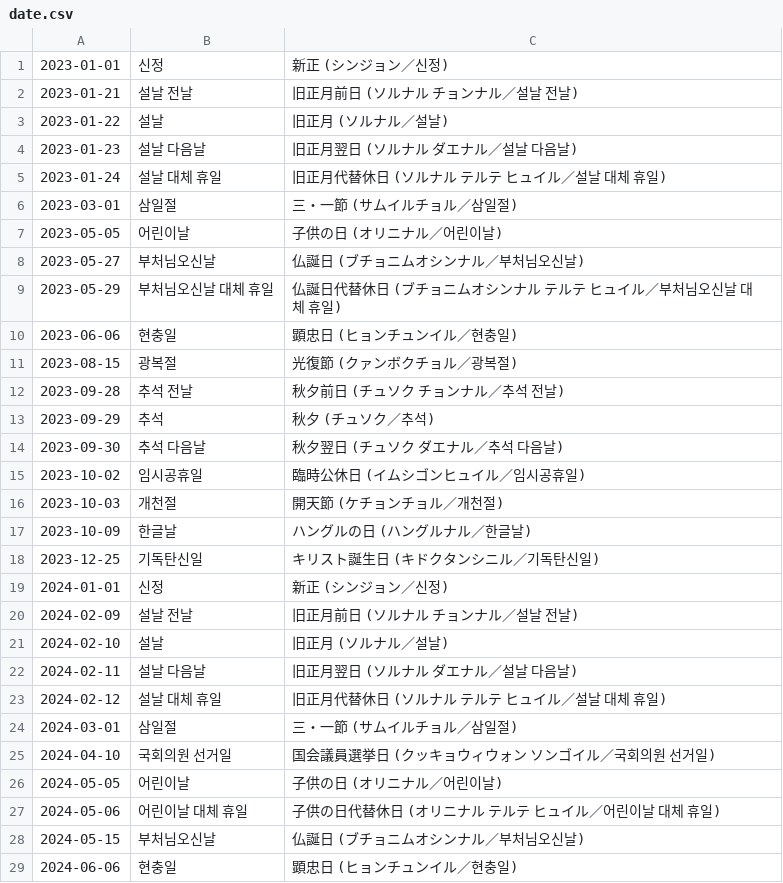
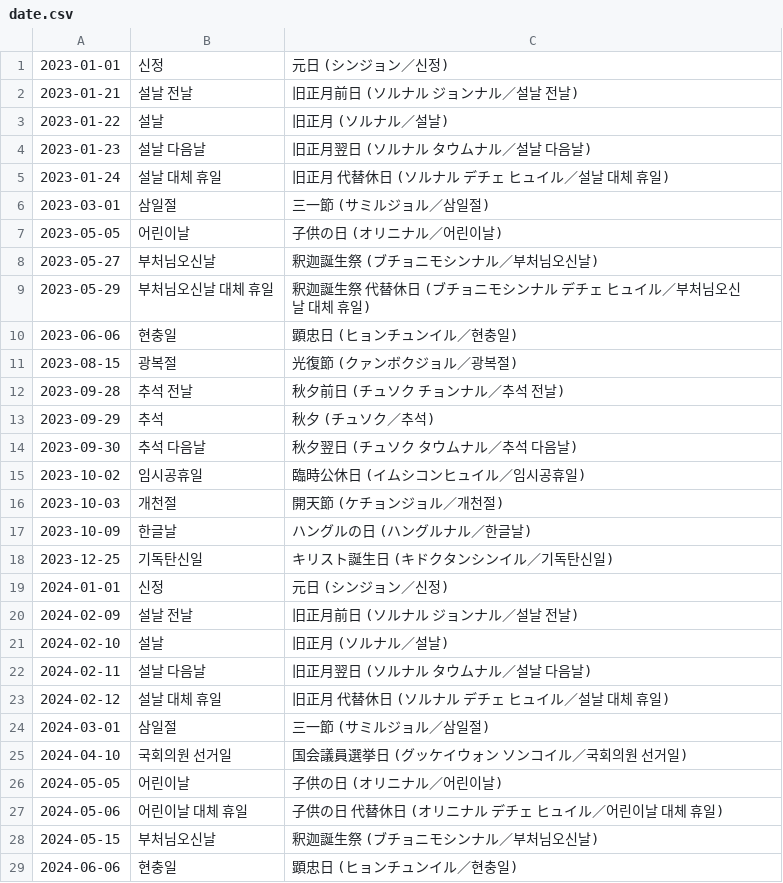
Before and after one commit to shunirr/holidays-kr, a CSV file: date.csv, drawn as a sheet; only a part is shown; the diff covers the shown part only.

```diff
--- a/date.csv
+++ b/date.csv
@@ -1,29 +1,29 @@
-2023-01-01,신정,新正 (シンジョン／신정)
-2023-01-21,설날 전날,旧正月前日 (ソルナル チョンナル／설날 전날)
+2023-01-01,신정,元日 (シンジョン／신정)
+2023-01-21,설날 전날,旧正月前日 (ソルナル ジョンナル／설날 전날)
 2023-01-22,설날,旧正月 (ソルナル／설날)
-2023-01-23,설날 다음날,旧正月翌日 (ソルナル ダエナル／설날 다음날)
-2023-01-24,설날 대체 휴일,旧正月代替休日 (ソルナル テルテ ヒュイル／설날 대체 휴일)
-2023-03-01,삼일절,三・一節 (サムイルチョル／삼일절)
+2023-01-23,설날 다음날,旧正月翌日 (ソルナル タウムナル／설날 다음날)
+2023-01-24,설날 대체 휴일,旧正月 代替休日 (ソルナル デチェ ヒュイル／설날 대체 휴일)
+2023-03-01,삼일절,三一節 (サミルジョル／삼일절)
 2023-05-05,어린이날,子供の日 (オリニナル／어린이날)
-2023-05-27,부처님오신날,仏誕日 (ブチョニムオシンナル／부처님오신날)
-2023-05-29,부처님오신날 대체 휴일,仏誕日代替休日 (ブチョニムオシンナル テルテ ヒュイル／부처님오신날 대체 휴일)
+2023-05-27,부처님오신날,釈迦誕生祭 (ブチョニモシンナル／부처님오신날)
+2023-05-29,부처님오신날 대체 휴일,釈迦誕生祭 代替休日 (ブチョニモシンナル デチェ ヒュイル／부처님오신날 대체 휴일)
 2023-06-06,현충일,顕忠日 (ヒョンチュンイル／현충일)
-2023-08-15,광복절,光復節 (クァンボクチョル／광복절)
+2023-08-15,광복절,光復節 (クァンボクジョル／광복절)
 2023-09-28,추석 전날,秋夕前日 (チュソク チョンナル／추석 전날)
 2023-09-29,추석,秋夕 (チュソク／추석)
-2023-09-30,추석 다음날,秋夕翌日 (チュソク ダエナル／추석 다음날)
-2023-10-02,임시공휴일,臨時公休日 (イムシゴンヒュイル／임시공휴일)
-2023-10-03,개천절,開天節 (ケチョンチョル／개천절)
+2023-09-30,추석 다음날,秋夕翌日 (チュソク タウムナル／추석 다음날)
+2023-10-02,임시공휴일,臨時公休日 (イムシコンヒュイル／임시공휴일)
+2023-10-03,개천절,開天節 (ケチョンジョル／개천절)
 2023-10-09,한글날,ハングルの日 (ハングルナル／한글날)
-2023-12-25,기독탄신일,キリスト誕生日 (キドクタンシニル／기독탄신일)
-2024-01-01,신정,新正 (シンジョン／신정)
-2024-02-09,설날 전날,旧正月前日 (ソルナル チョンナル／설날 전날)
+2023-12-25,기독탄신일,キリスト誕生日 (キドクタンシンイル／기독탄신일)
+2024-01-01,신정,元日 (シンジョン／신정)
+2024-02-09,설날 전날,旧正月前日 (ソルナル ジョンナル／설날 전날)
 2024-02-10,설날,旧正月 (ソルナル／설날)
-2024-02-11,설날 다음날,旧正月翌日 (ソルナル ダエナル／설날 다음날)
-2024-02-12,설날 대체 휴일,旧正月代替休日 (ソルナル テルテ ヒュイル／설날 대체 휴일)
-2024-03-01,삼일절,三・一節 (サムイルチョル／삼일절)
-2024-04-10,국회의원 선거일,国会議員選挙日 (クッキョウィウォン ソンゴイル／국회의원 선거일)
+2024-02-11,설날 다음날,旧正月翌日 (ソルナル タウムナル／설날 다음날)
+2024-02-12,설날 대체 휴일,旧正月 代替休日 (ソルナル デチェ ヒュイル／설날 대체 휴일)
+2024-03-01,삼일절,三一節 (サミルジョル／삼일절)
+2024-04-10,국회의원 선거일,国会議員選挙日 (グッケイウォン ソンコイル／국회의원 선거일)
 2024-05-05,어린이날,子供の日 (オリニナル／어린이날)
-2024-05-06,어린이날 대체 휴일,子供の日代替休日 (オリニナル テルテ ヒュイル／어린이날 대체 휴일)
-2024-05-15,부처님오신날,仏誕日 (ブチョニムオシンナル／부처님오신날)
+2024-05-06,어린이날 대체 휴일,子供の日 代替休日 (オリニナル デチェ ヒュイル／어린이날 대체 휴일)
+2024-05-15,부처님오신날,釈迦誕生祭 (ブチョニモシンナル／부처님오신날)
 2024-06-06,현충일,顕忠日 (ヒョンチュンイル／현충일)
```
Also changed, not shown: 33 edited cells elsewhere in this file, datetime.csv, 4 other files.
